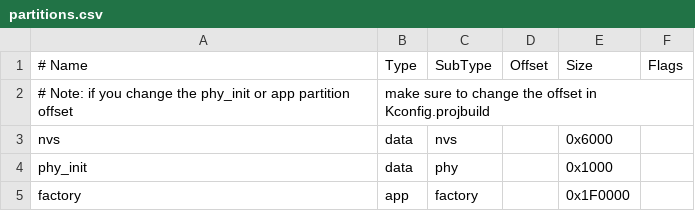
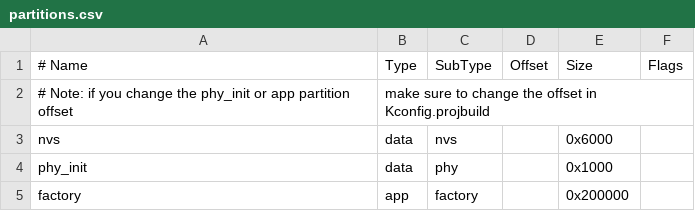
Before and after one commit to maximkulkin/esp32-homekit-camera, a CSV file: partitions.csv, drawn as a sheet.

```diff
--- a/partitions.csv
+++ b/partitions.csv
@@ -4,2 +4,2 @@ nvs,      data, nvs,     ,        0x6000,
 phy_init, data, phy,     ,        0x1000,
-factory,  app,  factory, ,        0x1F0000,
+factory,  app,  factory, ,        0x200000,
```
Also changed, not shown: 17 other files.
